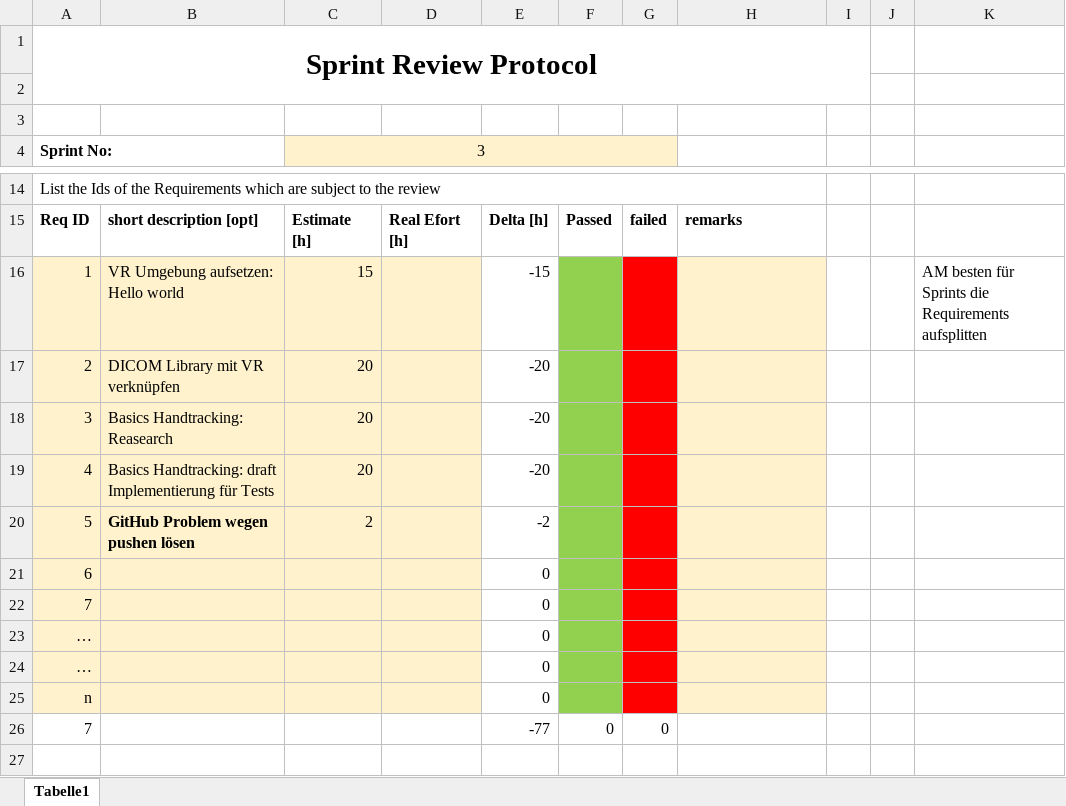
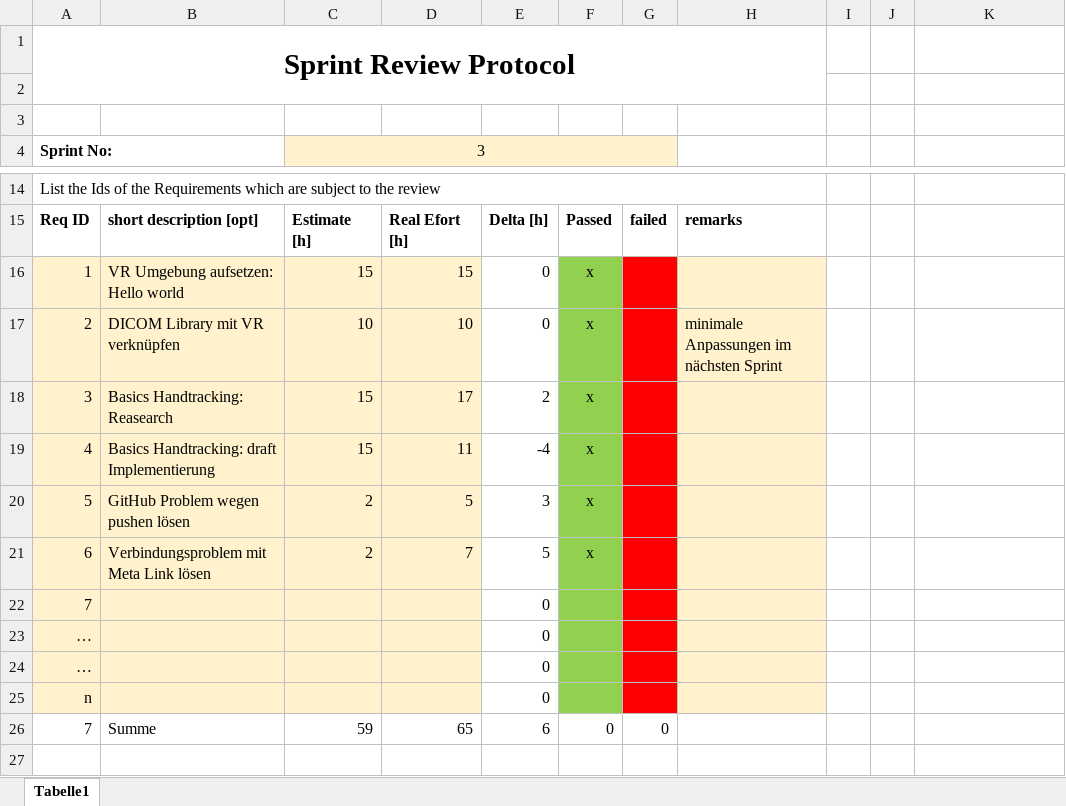
Before and after one commit to Foxatdoom/HerzSimul, an Excel workbook: Org/Sprint_Review_Protocol3.xlsx, sheet Tabelle1, drawn as a sheet; only a part is shown, gaps mark what is left out; values as stored, in another font and other column widths than the file's, no borders; removed rows and columns are numbered as before the commit, all else as after; the diff names each change by its address in the sheet, - before the commit and + after, or states it on an @@ line.

Commit message:
Sprint protocol changes

```diff
--- a/Org/Sprint_Review_Protocol3.xlsx (sheet Tabelle1)
+++ b/Org/Sprint_Review_Protocol3.xlsx (sheet Tabelle1)
-A1:I2 merged
+A1:H2 merged
-D16: (empty)
+D16: 15
-E16: -15
+E16: 0
-F16: (empty)
+F16: x
-K16: AM besten für Sprints die Requirements aufsplitten
+K16: (empty)
-row 17: 2 | DICOM Library mit VR verknüpfen | 20 |  | -20
+row 17: 2 | DICOM Library mit VR verknüpfen | 10 | 10 | 0 | x |  | minimale Anpassungen im nächsten Sprint
-C18: 20
+C18: 15
-D18: (empty)
+D18: 17
-E18: -20
+E18: 2
-F18: (empty)
+F18: x
-row 19: 4 | Basics Handtracking: draft Implementierung für Tests | 20 |  | -20
+row 19: 4 | Basics Handtracking: draft Implementierung | 15 | 11 | -4 | x
-B20 bold: on
+B20 bold: off
-D20: (empty)
+D20: 5
-E20: -2
+E20: 3
-F20: (empty)
+F20: x
-row 21: 6 |  |  |  | 0
+row 21: 6 | Verbindungsproblem mit Meta Link lösen | 2 | 7 | 5 | x
-B26: (empty)
+B26: Summe
-C26: (empty)
+C26: 59
-D26: (empty)
+D26: 65
-E26: -77
+E26: 6
```
Also changed, not shown: Org/Sprint_Review_Protocol2.xlsx, 2 other files.
